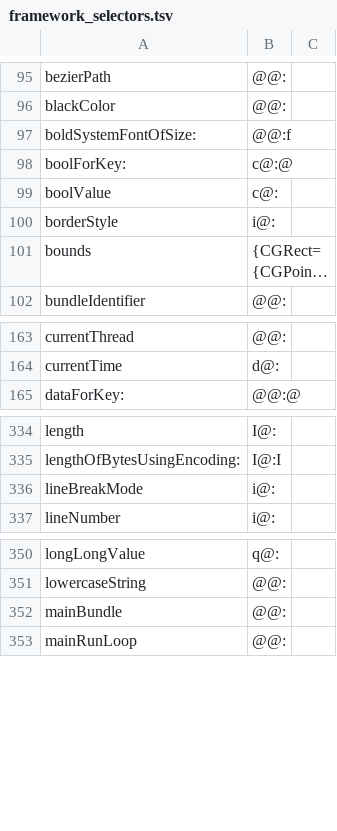
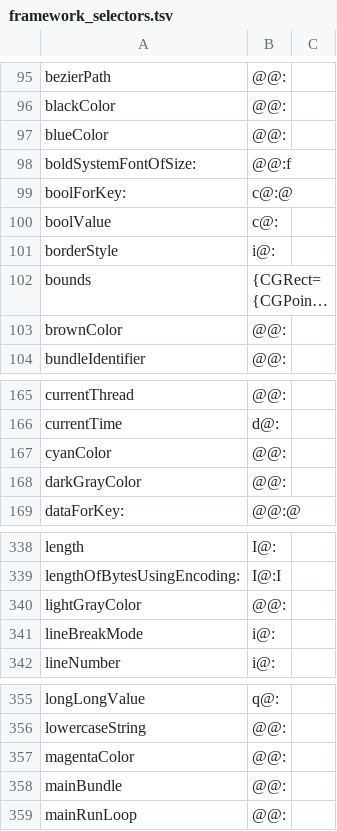
Before and after one commit to braxten509/arm32-bridge, a TSV file: ios/src/guest32/objc/framework_selectors.tsv, drawn as a sheet; only a part is shown, gaps mark what is left out; long unchanged cells end in …; the diff covers the shown part only; the diff names each change by its address in the sheet, - before the commit and + after, or states it on an @@ line.

```diff
--- a/ios/src/guest32/objc/framework_selectors.tsv
+++ b/ios/src/guest32/objc/framework_selectors.tsv
+row 97: blueColor | @@:
+row 103: brownColor | @@:
+row 167: cyanColor | @@:
+row 168: darkGrayColor | @@:
+row 340: lightGrayColor | @@:
+row 357: magentaColor | @@:
```
Also changed, not shown: 1 added row elsewhere in this file, 1 other file.
